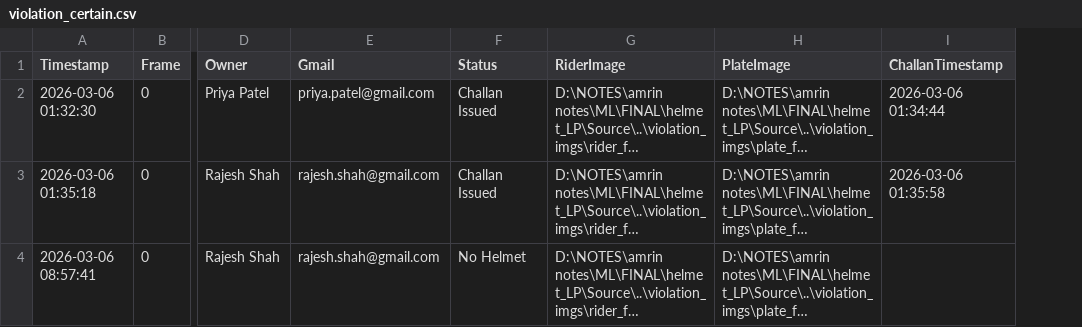
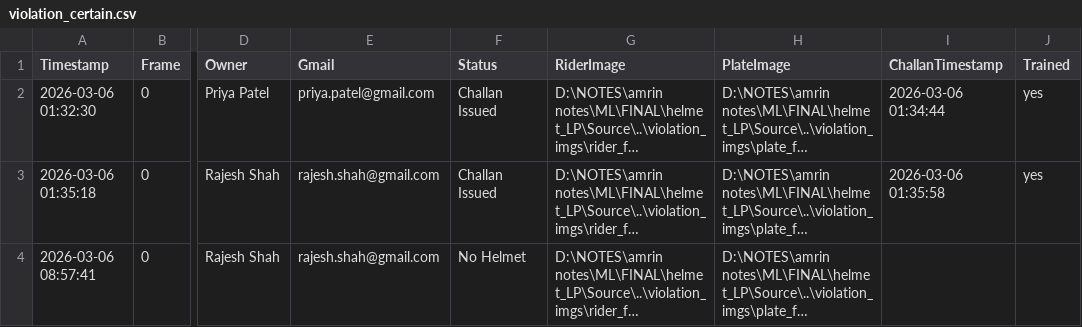
Before and after one commit to amydosomething/helmet_LP, a CSV file: violation_certain.csv, drawn as a sheet; only a part is shown, gaps mark what is left out; long unchanged cells end in …; the diff names each change by its address in the sheet, - before the commit and + after, or states it on an @@ line.

```diff
--- a/violation_certain.csv
+++ b/violation_certain.csv
+column J (Trained), rows 2-3: yes | yes
```
Also changed, not shown: violation_rejected.csv, 1 other file.
